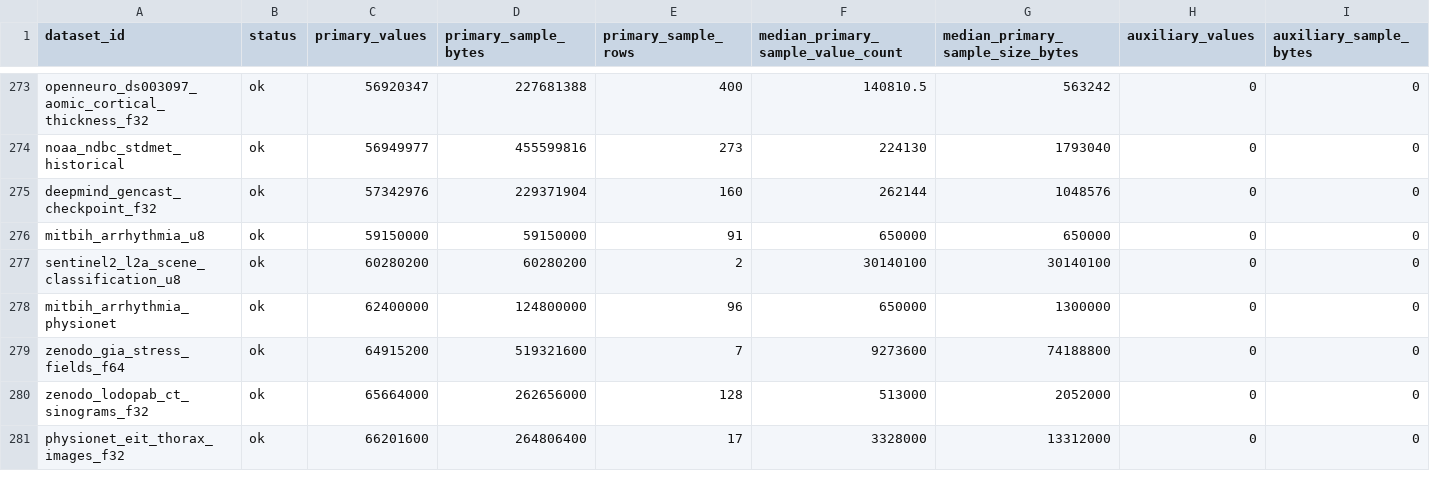
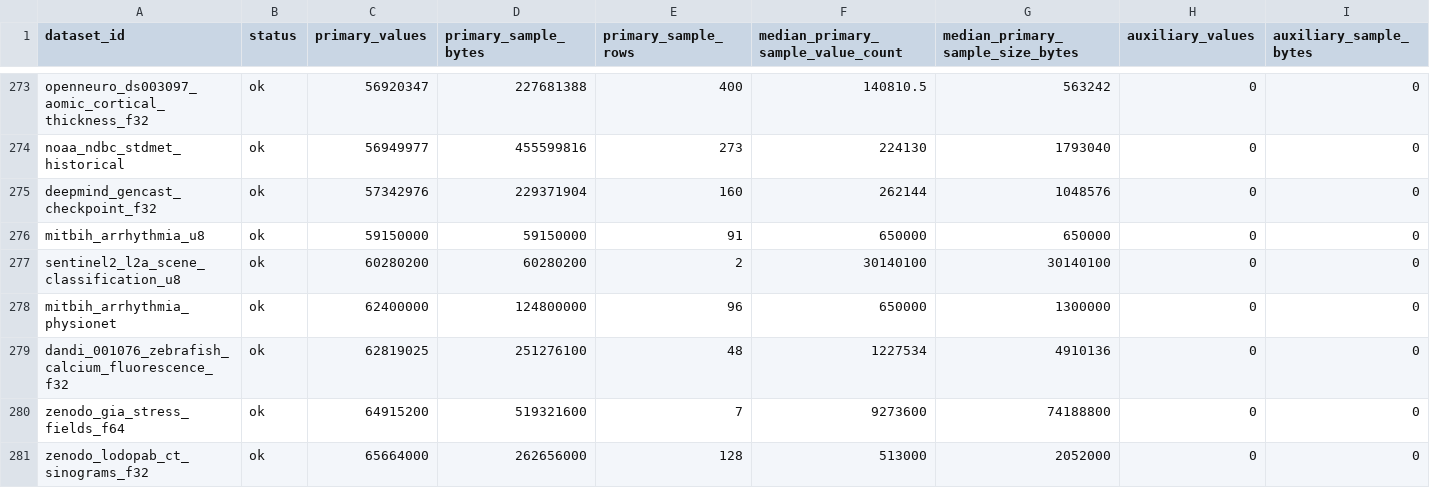
Before and after one commit to Cyan4973/public_datasets_collection, a TSV file: reports/accepted_recipe_audit.tsv, drawn as a sheet; only a part is shown, gaps mark what is left out; the shorter side is filled out with more unchanged rows; rows hold the shown columns only; the diff names each change by its address in the sheet, - before the commit and + after, or states it on an @@ line.

```diff
--- a/reports/accepted_recipe_audit.tsv
+++ b/reports/accepted_recipe_audit.tsv
+row 279: dandi_001076_zebrafish_calcium_fluorescence_f32 | ok | 62819025 | 251276100 | 48 | 1227534 | 4910136 | 0 | 0
```
Also changed, not shown: attempts/dataset_status.tsv, pipeline/candidates.tsv, 12 other files.
